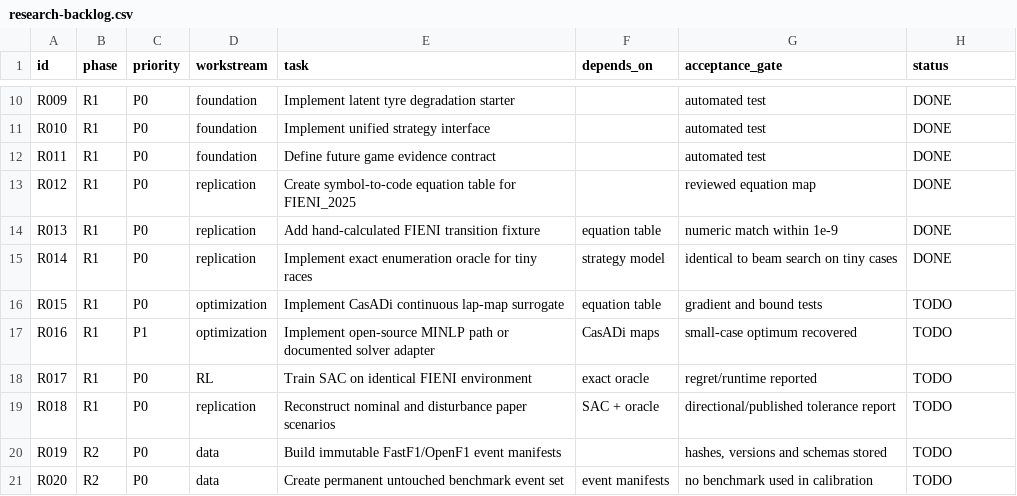
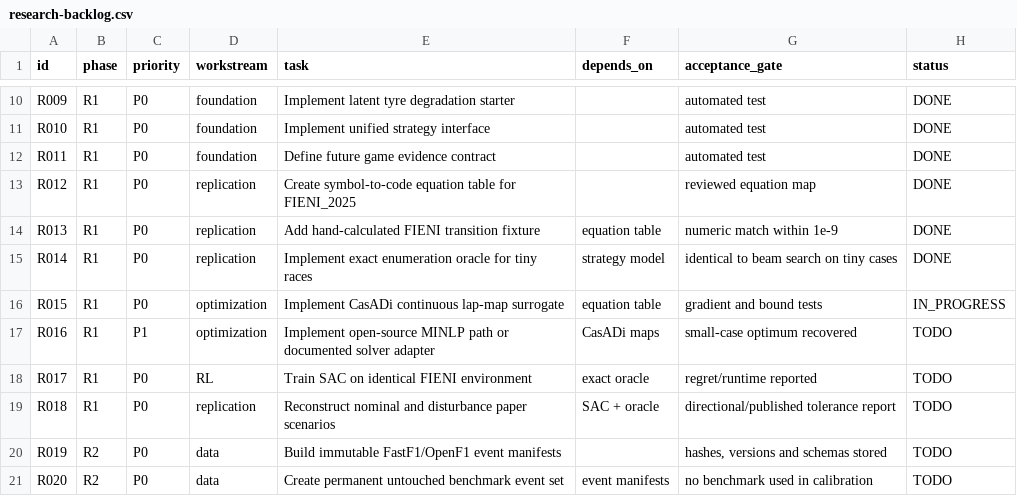
Before and after one commit to aayups31/APEX, a CSV file: docs/research/research-backlog.csv, drawn as a sheet; only a part is shown, gaps mark what is left out.

Commit message:
Add bounded CasADi lap maps with independent derivative acceptance

```diff
--- a/docs/research/research-backlog.csv
+++ b/docs/research/research-backlog.csv
@@ -15,3 +15,3 @@ R013,R1,P0,replication,Add hand-calculated FIENI transition fixture,equation tab
 R014,R1,P0,replication,Implement exact enumeration oracle for tiny races,strategy model,identical to beam search on tiny cases,DONE
-R015,R1,P0,optimization,Implement CasADi continuous lap-map surrogate,equation table,gradient and bound tests,TODO
+R015,R1,P0,optimization,Implement CasADi continuous lap-map surrogate,equation table,gradient and bound tests,IN_PROGRESS
 R016,R1,P1,optimization,Implement open-source MINLP path or documented solver adapter,CasADi maps,small-case optimum recovered,TODO
```
Also changed, not shown: 9 other files.
